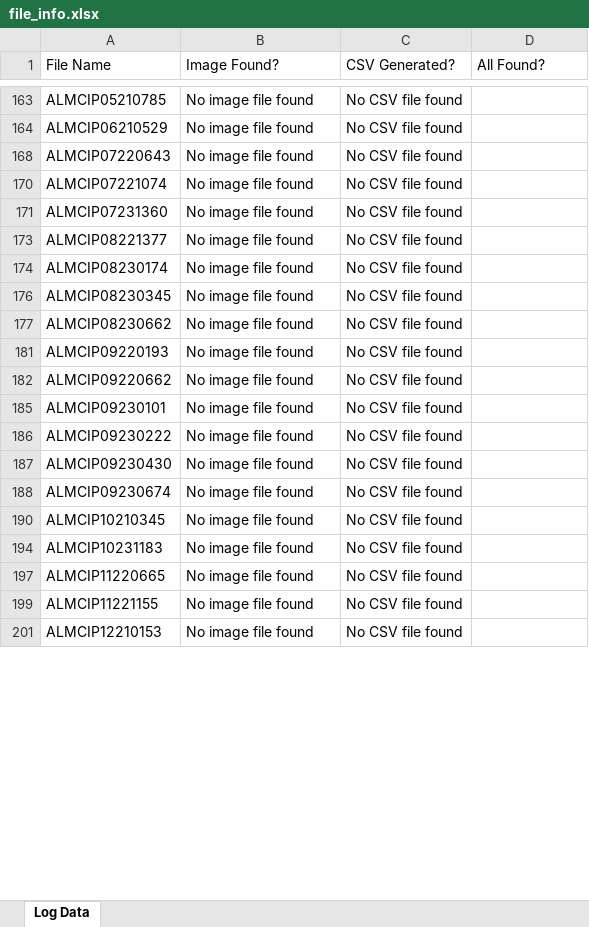
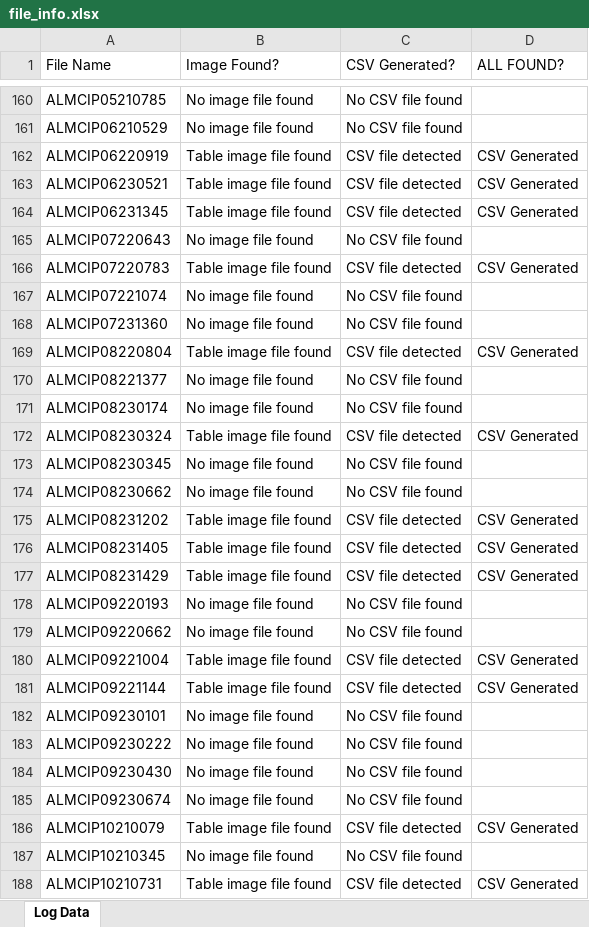
Before and after one commit to Jacky0111/Consignment-Itemized-Data, an Excel workbook: file_info.xlsx, sheet Log Data, drawn as a sheet; only a part is shown, gaps mark what is left out; the shorter side is filled out with more unchanged rows; values as stored, in another font and other column widths than the file's, no cell formats; the diff covers the shown part only; the diff names each change by its address in the sheet, - before the commit and + after, or states it on an @@ line.

Commit message:
Update file_info.xlsx

```diff
--- a/file_info.xlsx (sheet Log Data)
+++ b/file_info.xlsx (sheet Log Data)
-D1: All Found?
+D1: ALL FOUND?
+row 162: ALMCIP06220919 | Table image file found | CSV file detected | CSV Generated
+row 163: ALMCIP06230521 | Table image file found | CSV file detected | CSV Generated
+row 164: ALMCIP06231345 | Table image file found | CSV file detected | CSV Generated
+row 166: ALMCIP07220783 | Table image file found | CSV file detected | CSV Generated
+row 169: ALMCIP08220804 | Table image file found | CSV file detected | CSV Generated
+row 172: ALMCIP08230324 | Table image file found | CSV file detected | CSV Generated
+row 175: ALMCIP08231202 | Table image file found | CSV file detected | CSV Generated
+row 176: ALMCIP08231405 | Table image file found | CSV file detected | CSV Generated
+row 177: ALMCIP08231429 | Table image file found | CSV file detected | CSV Generated
+row 180: ALMCIP09221004 | Table image file found | CSV file detected | CSV Generated
+row 181: ALMCIP09221144 | Table image file found | CSV file detected | CSV Generated
+row 186: ALMCIP10210079 | Table image file found | CSV file detected | CSV Generated
+row 188: ALMCIP10210731 | Table image file found | CSV file detected | CSV Generated
```
Also changed, not shown: 222 added rows and 1 edited cell elsewhere in this sheet, cell formats, hidden cells.
